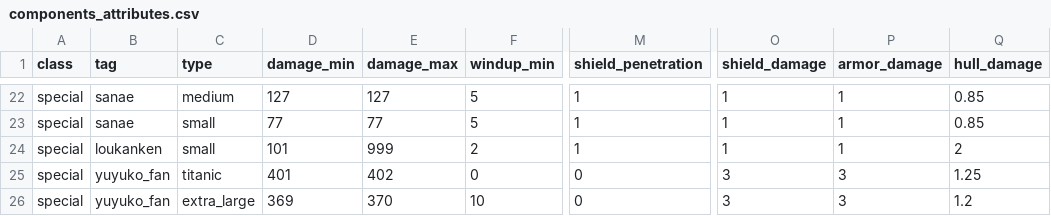
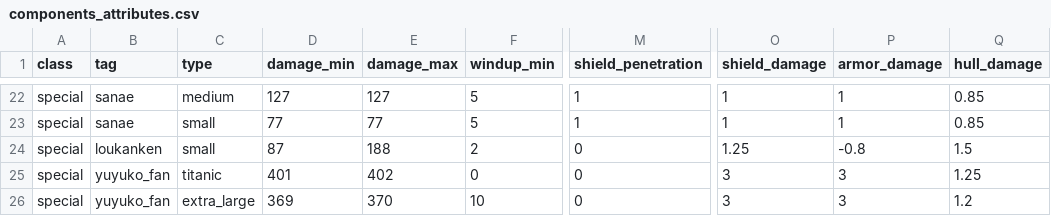
Before and after one commit to touhou-gulaxy/touhou4, a CSV file: utils/components_attributes.csv, drawn as a sheet; only a part is shown, gaps mark what is left out; the diff names each change by its address in the sheet, - before the commit and + after, or states it on an @@ line.

```diff
--- a/utils/components_attributes.csv
+++ b/utils/components_attributes.csv
-D24 (damage_min): 101
+D24 (damage_min): 87
-E24 (damage_max): 999
+E24 (damage_max): 188
-M24 (shield_penetration): 1
+M24 (shield_penetration): 0
-O24 (shield_damage): 1
+O24 (shield_damage): 1.25
-P24 (armor_damage): 1
+P24 (armor_damage): -0.8
-Q24 (hull_damage): 2
+Q24 (hull_damage): 1.5
```
Also changed, not shown: utils/components_resources.csv, 7 other files.
